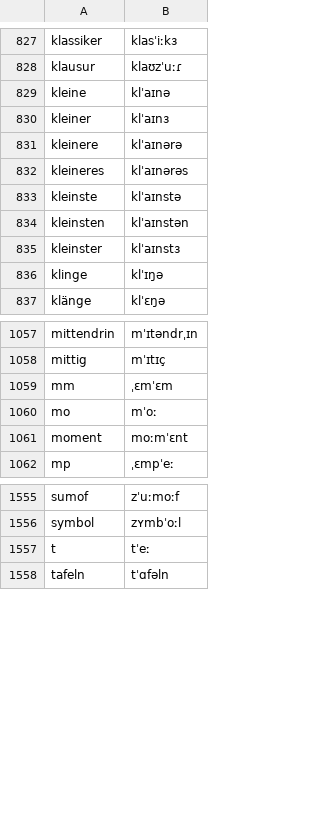
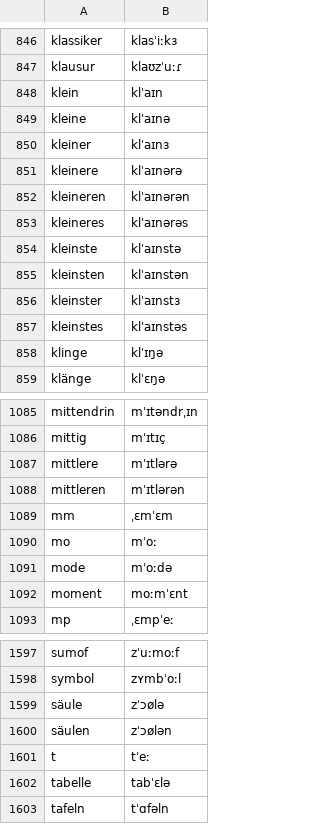
Before and after one commit to marceldaum-commits/AndroidApps, a TSV file: raumlicht/app/src/main/assets/stimme/woerter.tsv, drawn as a sheet; only a part is shown, gaps mark what is left out; the diff covers the shown part only.

```diff
--- a/raumlicht/app/src/main/assets/stimme/woerter.tsv
+++ b/raumlicht/app/src/main/assets/stimme/woerter.tsv
@@ -828,2 +847,3 @@ klassiker	klasˈiːkɜ
 klausur	klaʊzˈuːɾ
+klein	klˈaɪn
 kleine	klˈaɪnə
@@ -831,2 +851,3 @@ kleiner	klˈaɪnɜ
 kleinere	klˈaɪnərə
+kleineren	klˈaɪnərən
 kleineres	klˈaɪnərəs
@@ -835,2 +856,3 @@ kleinsten	klˈaɪnstən
 kleinster	klˈaɪnstɜ
+kleinstes	klˈaɪnstəs
 klinge	klˈɪŋə
@@ -1058,4 +1086,7 @@ mittendrin	mˈɪtəndrˌɪn
 mittig	mˈɪtɪç
+mittlere	mˈɪtlərə
+mittleren	mˈɪtlərən
 mm	ˌɛmˈɛm
 mo	mˈoː
+mode	mˈoːdə
 moment	moːmˈɛnt
@@ -1556,3 +1598,6 @@ sumof	zˈuːmoːf
 symbol	zʏmbˈoːl
+säule	zˈɔølə
+säulen	zˈɔølən
 t	tˈeː
+tabelle	tabˈɛlə
 tafeln	tˈɑfəln
```
Also changed, not shown: 41 added rows elsewhere in this file, 40 other files.
